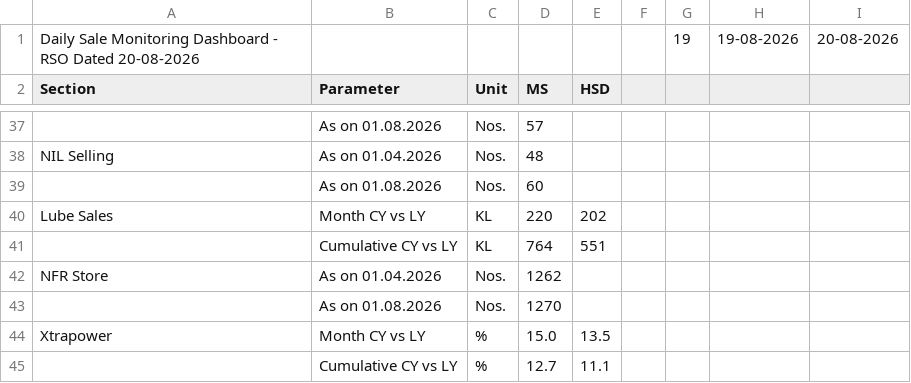
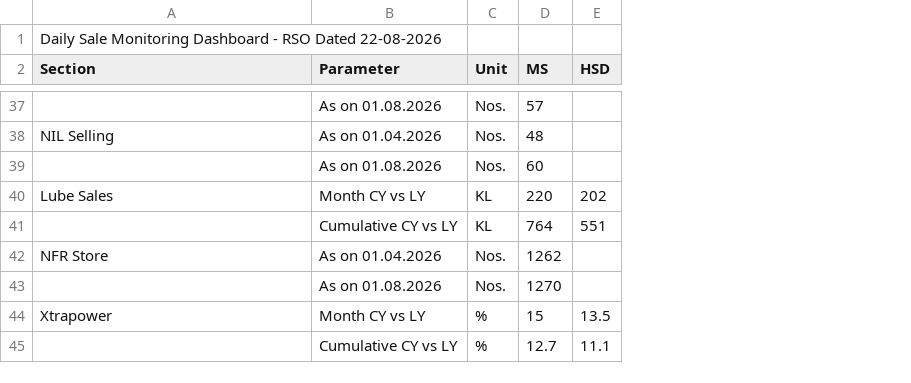
Before and after one commit to shivamindianoil-eng/rso-dashboard, a CSV file: data.csv, drawn as a sheet; only a part is shown, gaps mark what is left out; removed rows and columns are numbered as before the commit, all else as after; the diff covers the shown part only; the diff names each change by its address in the sheet, - before the commit and + after, or states it on an @@ line.

```diff
--- a/data.csv
+++ b/data.csv
-column F, empty
-column G, row 1: 19
-column H, row 1: 19-08-2026
-column I, row 1: 20-08-2026
-A1 (Section): …RSO Dated 20-08-2026
+A1 (Section): …RSO Dated 22-08-2026
-D44 (MS): 15.0
+D44 (MS): 15
```
Also changed, not shown: 3 added rows, 3 removed rows and 15 edited cells elsewhere in this file.
